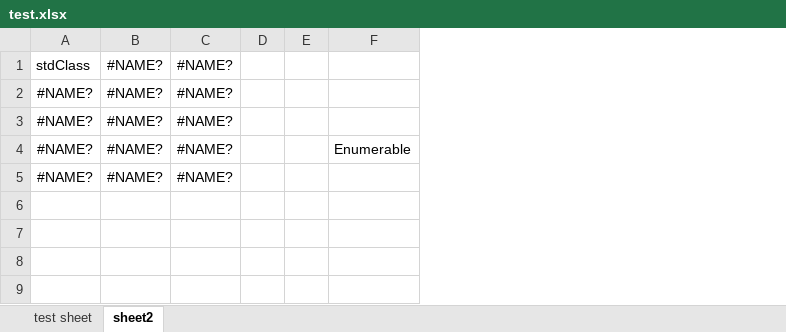
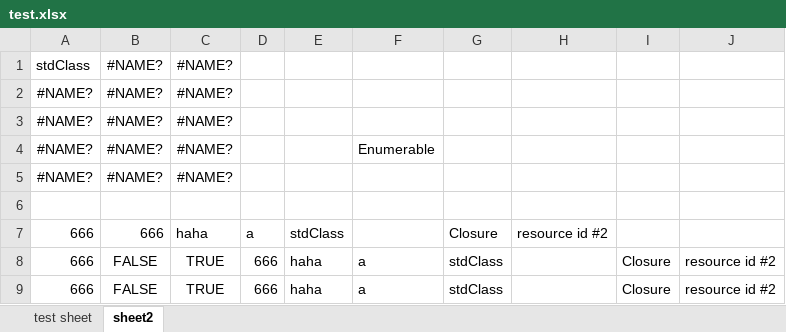
Before and after one commit to liesauer/EPPlus4PHP, an Excel workbook: EPPlus4PHP.Test.PHP/test.xlsx, sheet sheet2, drawn as a sheet; values as stored, in another font and other column widths than the file's, no borders; removed rows and columns are numbered as before the commit, all else as after; the diff names each change by its address in the sheet, - before the commit and + after, or states it on an @@ line.

```diff
--- a/EPPlus4PHP.Test.PHP/test.xlsx (sheet sheet2)
+++ b/EPPlus4PHP.Test.PHP/test.xlsx (sheet sheet2)
-column D, empty
-column E, empty
+column D, empty
+column E, empty
+column G, empty
+column H, empty
+column I, empty
+column J, empty
+row 6: (empty)
+row 7: 666 | 666 | haha | a | stdClass |  | Closure | resource id #2
+row 8: 666 | FALSE | TRUE | 666 | haha | a | stdClass |  | Closure | resource id #2
+row 9: 666 | FALSE | TRUE | 666 | haha | a | stdClass |  | Closure | resource id #2
```
Also changed, not shown: 1 other file.
